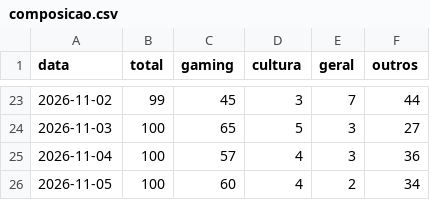
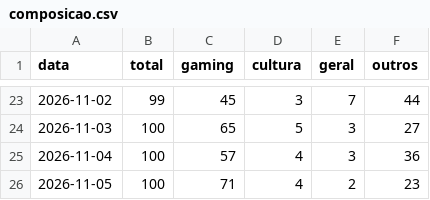
Before and after one commit to MiiguelSilvaa/gta6-hype, a CSV file: data/noticias/composicao.csv, drawn as a sheet; only a part is shown, gaps mark what is left out.

```diff
--- a/data/noticias/composicao.csv
+++ b/data/noticias/composicao.csv
@@ -25,2 +25,2 @@ data,total,gaming,cultura,geral,outros
 2026-11-04,100,57,4,3,36
-2026-11-05,100,60,4,2,34
+2026-11-05,100,71,4,2,23
```
Also changed, not shown: 2 other files.
